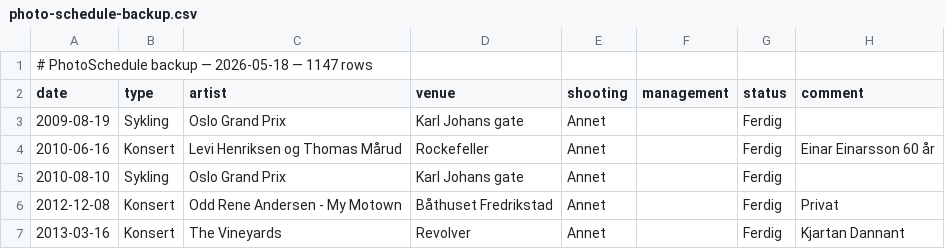
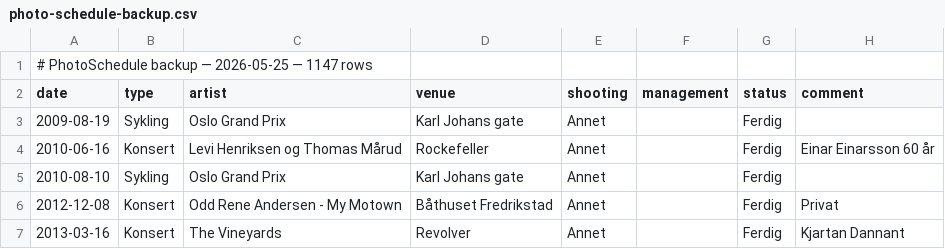
Before and after one commit to ketilmartinsen/photo-schedule, a CSV file: backups/photo-schedule-backup.csv, drawn as a sheet; only a part is shown.

```diff
--- a/backups/photo-schedule-backup.csv
+++ b/backups/photo-schedule-backup.csv
@@ -1,2 +1,2 @@
-# PhotoSchedule backup — 2026-05-18 — 1147 rows
+# PhotoSchedule backup — 2026-05-25 — 1147 rows
 date,type,artist,venue,shooting,management,status,comment
```
